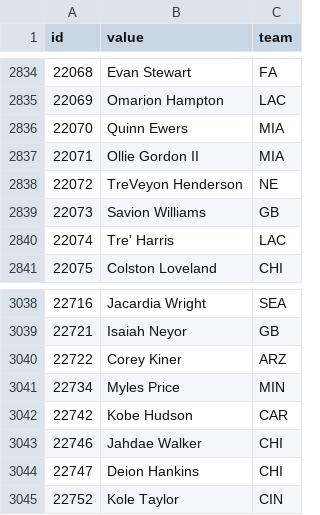
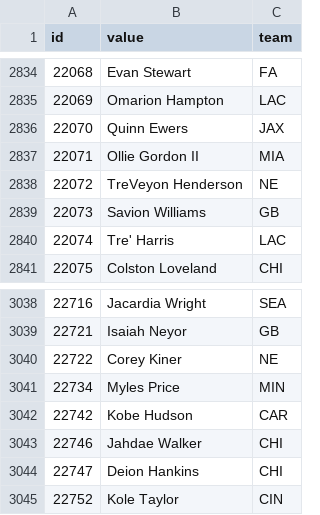
Before and after one commit to StatsVine/data-snapshots, a CSV file: csv/nfc/players-football.csv, drawn as a sheet; only a part is shown, gaps mark what is left out.

```diff
--- a/csv/nfc/players-football.csv
+++ b/csv/nfc/players-football.csv
@@ -2835,3 +2835,3 @@ id,value,team
 22069,Omarion Hampton,LAC
-22070,Quinn Ewers,MIA
+22070,Quinn Ewers,JAX
 22071,Ollie Gordon II,MIA
@@ -3039,3 +3039,3 @@ id,value,team
 22721,Isaiah Neyor,GB
-22722,Corey Kiner,ARZ
+22722,Corey Kiner,NE
 22734,Myles Price,MIN
```
Also changed, not shown: csv/nfc/players-all.csv, csv/nfc/players-baseball.csv, 1 other file.
